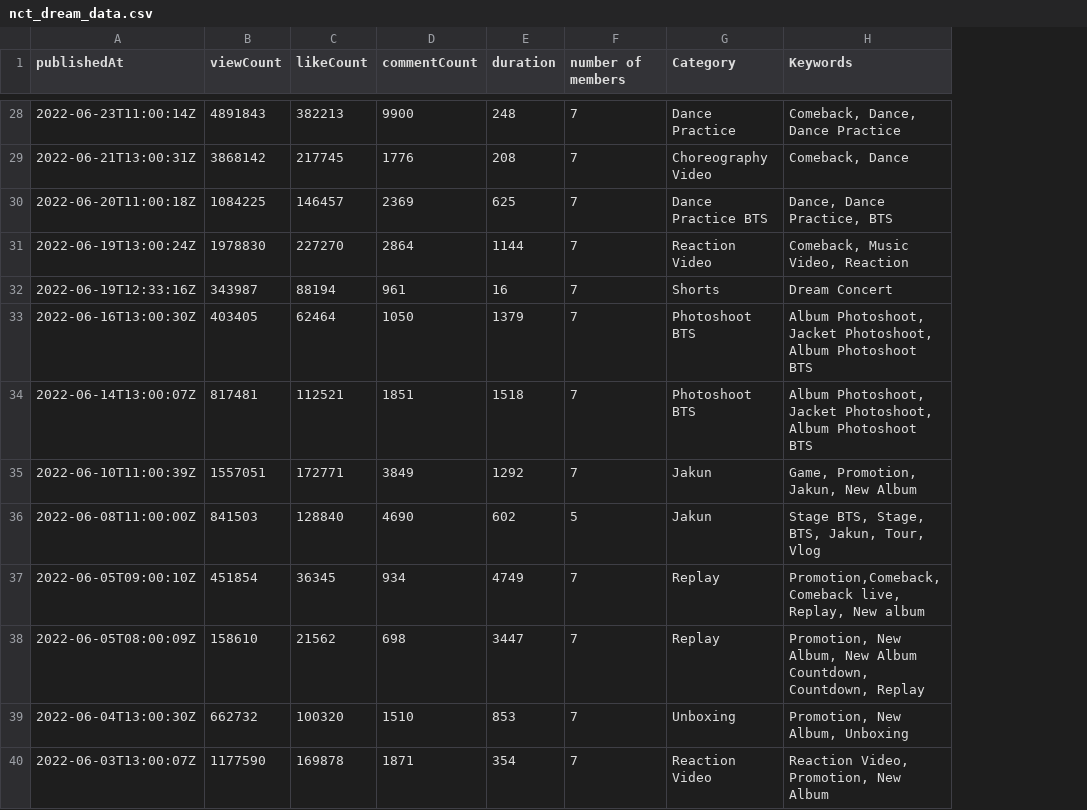
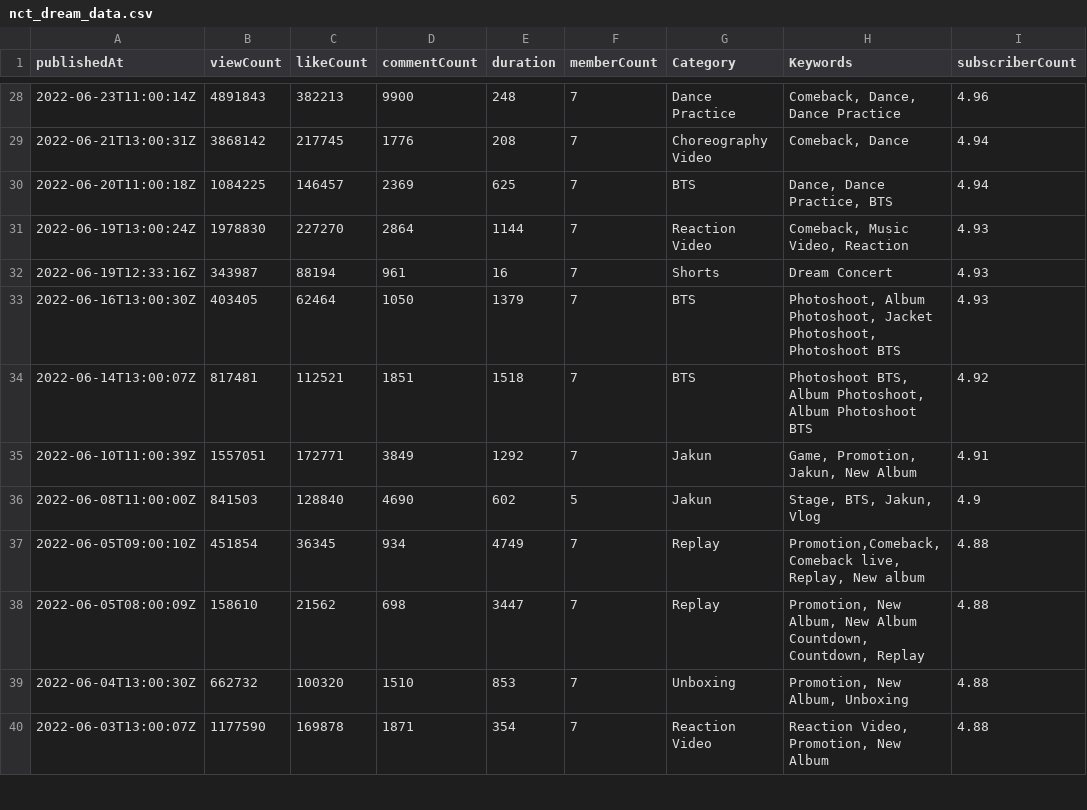
Before and after one commit to clara8043/kpop_youtube_views, a CSV file: nct_dream_data.csv, drawn as a sheet; only a part is shown, gaps mark what is left out; the diff covers the shown part only; the diff names each change by its address in the sheet, - before the commit and + after, or states it on an @@ line.

```diff
--- a/nct_dream_data.csv
+++ b/nct_dream_data.csv
+column I (subscriberCount), rows 28-40: 4.96 | 4.94 | 4.94 | 4.93 | 4.93 | 4.93 | 4.92 | 4.91 | 4.9 | 4.88 | 4.88 | 4.88 | 4.88
-F1: number of members
+F1: memberCount
-G30 (Category): Dance Practice BTS
+G30 (Category): BTS
-G33:G34 (Category): Photoshoot BTS
+G33:G34 (Category): BTS
-H33 (Keywords): Album Photoshoot, Jacket Photoshoot, Album Photoshoot BTS
+H33 (Keywords): Photoshoot, Album Photoshoot, Jacket Photoshoot, Photoshoot BTS
-H34 (Keywords): Album Photoshoot, Jacket Photoshoot, Album…
+H34 (Keywords): Photoshoot BTS, Album Photoshoot, Album…
-H36 (Keywords): Stage BTS, Stage, BTS, Jakun, Tour, Vlog
+H36 (Keywords): Stage, BTS, Jakun, Vlog
```
Also changed, not shown: 18 edited cells elsewhere in this file, nct_127_data.csv, 2 other files.
